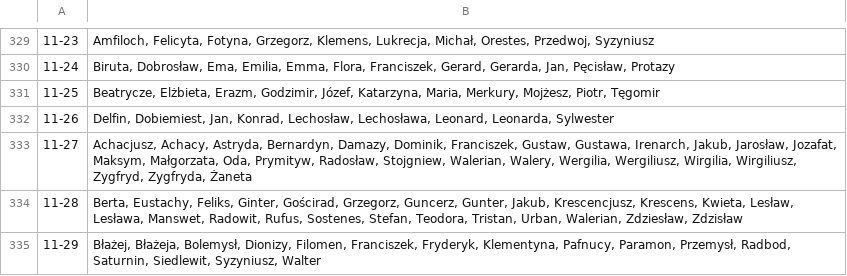
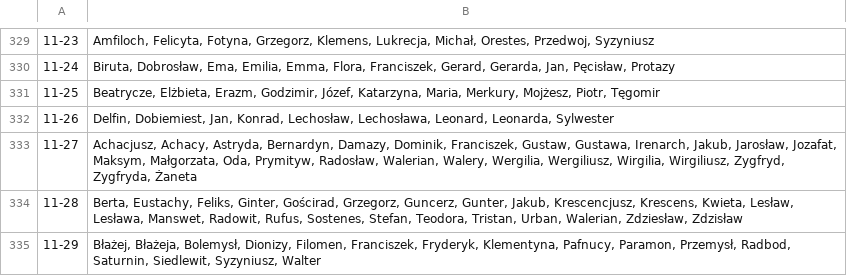
Before and after one commit to spacea/projekt2023-sypniewska_wdp_2023, a CSV file: imieniny.csv, drawn as a sheet; only a part is shown, gaps mark what is left out.

Commit message:
plik csv z imieninami

```diff
--- a/imieniny.csv
+++ b/imieniny.csv
@@ -332,3 +332,3 @@
 11-26;Delfin, Dobiemiest, Jan, Konrad, Lechosław, Lechosława, Leonard, Leonarda, Sylwester
-11-27;Achacjusz, Achacy, Astryda, Bernardyn, Damazy, Dominik, Franciszek, Gustaw, Gustawa, Irenarch, Jakub, Jarosław, Jozafat, Maksym, Małgorzata, Oda, Prymityw, Radosław, Stojgniew, Walerian, Walery, Wergilia, Wergiliusz, Wirgilia, Wirgiliusz, Zygfryd, Zygfryda, Żaneta
+11-27;Achacjusz, Achacy, Astryda, Bernardyn, Damazy, Dominik, Franciszek, Gustaw, Gustawa, Irenarch, Jakub, Jarosław, Jozafat, Maksym, Małgorzata, Oda, Prymityw, Radosław, Walerian, Walery, Wergilia, Wergiliusz, Wirgilia, Wirgiliusz, Zygfryd, Zygfryda, Żaneta
 11-28;Berta, Eustachy, Feliks, Ginter, Gościrad, Grzegorz, Guncerz, Gunter, Jakub, Krescencjusz, Krescens, Kwieta, Lesław, Lesława, Manswet, Radowit, Rufus, Sostenes, Stefan, Teodora, Tristan, Urban, Walerian, Zdziesław, Zdzisław
```
